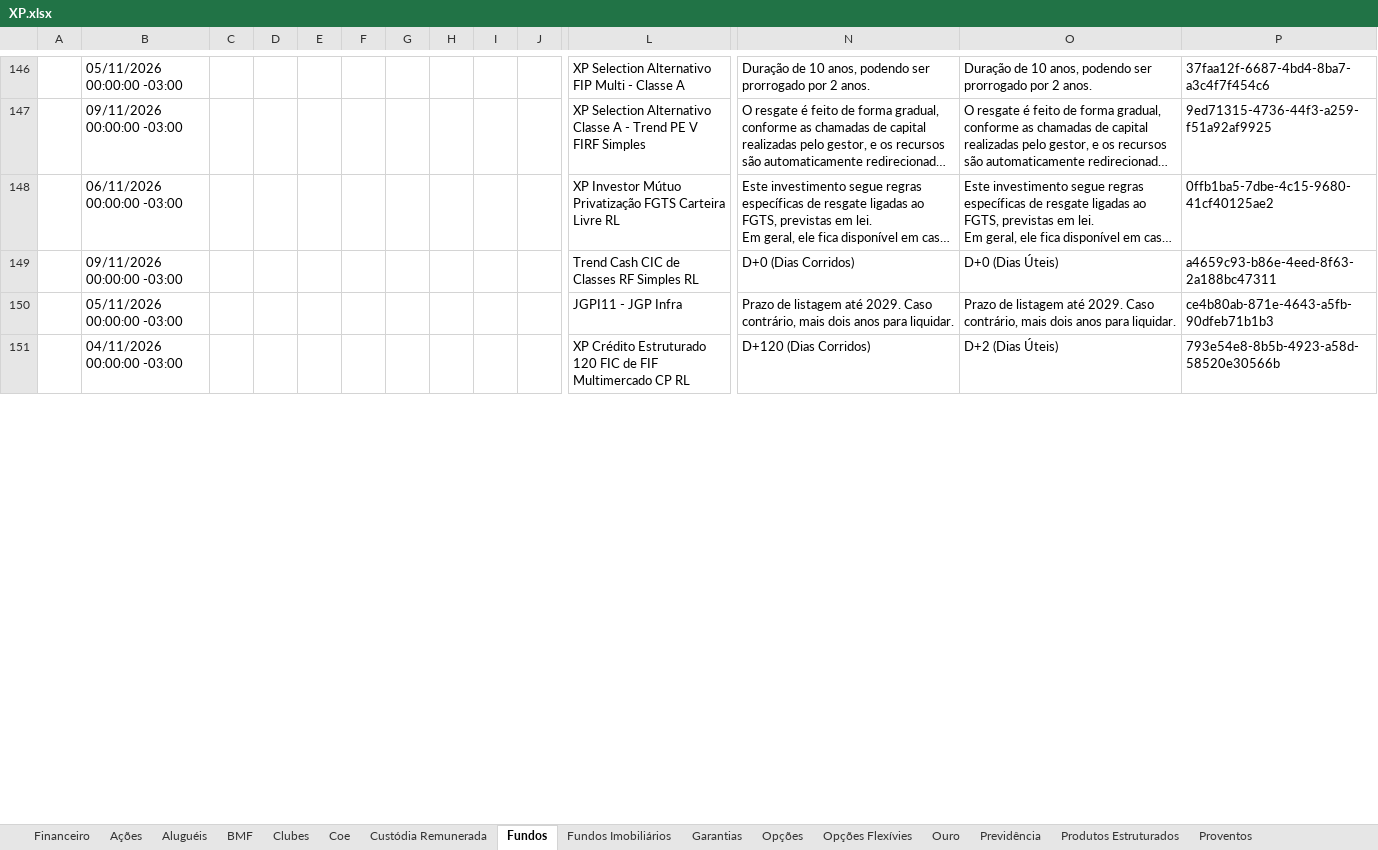
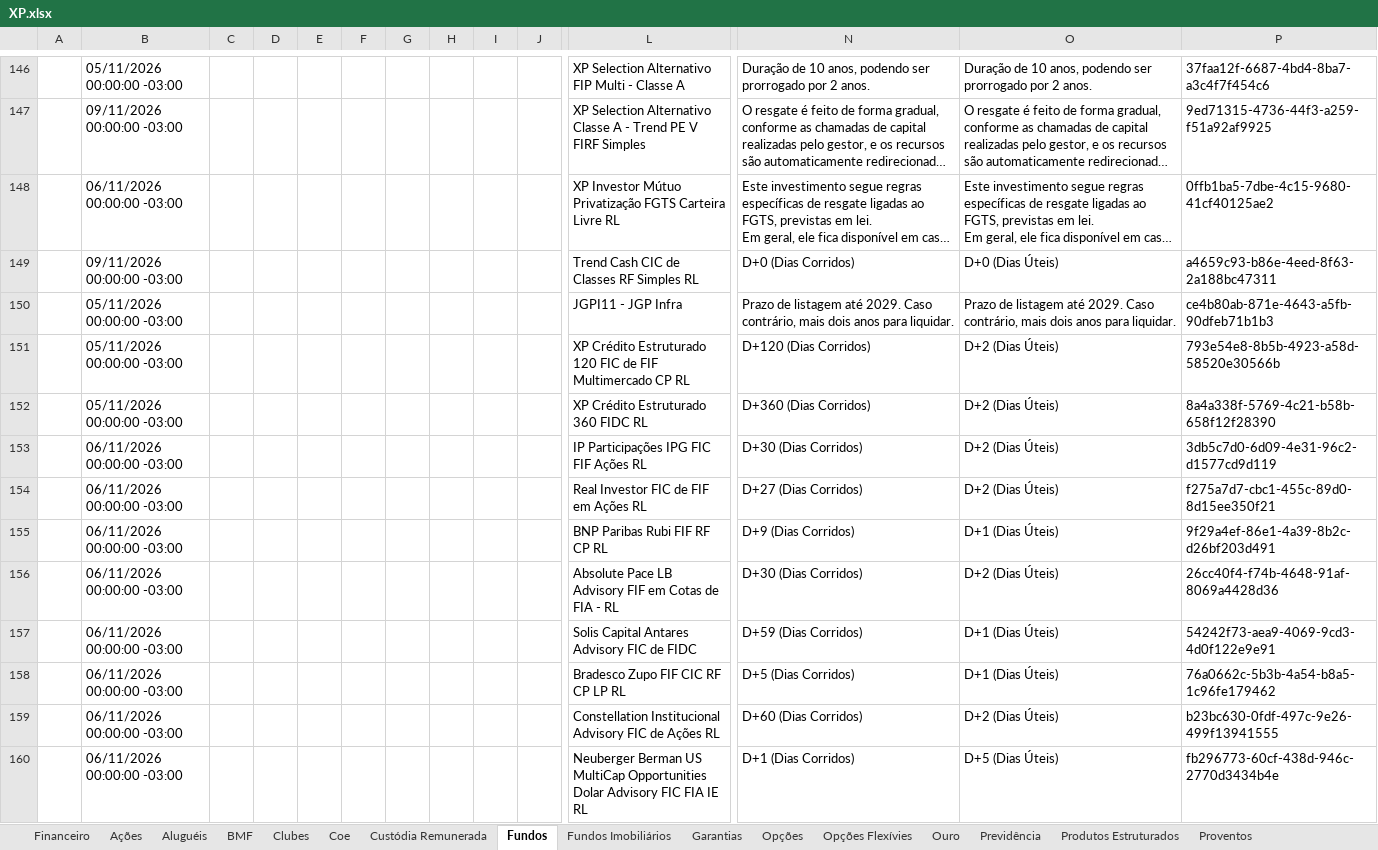
Before and after one commit to AloacaoMWealth/alocationmwealth, an Excel workbook: posicoes/XP.xlsx, sheet Fundos, drawn as a sheet; only a part is shown, gaps mark what is left out; the shorter side is filled out with more unchanged rows; long unchanged cells end in …; values as stored, in another font and other column widths than the file's, no borders; rows hold the shown columns only; the diff covers the shown part only; the diff names each change by its address in the sheet, - before the commit and + after, or states it on an @@ line.

```diff
--- a/posicoes/XP.xlsx (sheet Fundos)
+++ b/posicoes/XP.xlsx (sheet Fundos)
+row 151:  | 05/11/2026 00:00:00 -03:00 |  |  |  |  |  |  |  |  | XP Crédito Estruturado 120 FIC de FIF Multimercado CP RL | D+120 (Dias Corridos) | D+2 (Dias Úteis) | 793e54e8-8b5b-4923-a58d-58520e30566b
+row 152:  | 05/11/2026 00:00:00 -03:00 |  |  |  |  |  |  |  |  | XP Crédito Estruturado 360 FIDC RL | D+360 (Dias Corridos) | D+2 (Dias Úteis) | 8a4a338f-5769-4c21-b58b-658f12f28390
+row 153:  | 06/11/2026 00:00:00 -03:00 |  |  |  |  |  |  |  |  | IP Participações IPG FIC FIF Ações RL | D+30 (Dias Corridos) | D+2 (Dias Úteis) | 3db5c7d0-6d09-4e31-96c2-d1577cd9d119
+row 154:  | 06/11/2026 00:00:00 -03:00 |  |  |  |  |  |  |  |  | Real Investor FIC de FIF em Ações RL | D+27 (Dias Corridos) | D+2 (Dias Úteis) | f275a7d7-cbc1-455c-89d0-8d15ee350f21
+row 155:  | 06/11/2026 00:00:00 -03:00 |  |  |  |  |  |  |  |  | BNP Paribas Rubi FIF RF CP RL | D+9 (Dias Corridos) | D+1 (Dias Úteis) | 9f29a4ef-86e1-4a39-8b2c-d26bf203d491
+row 156:  | 06/11/2026 00:00:00 -03:00 |  |  |  |  |  |  |  |  | Absolute Pace LB Advisory FIF em Cotas de FIA - RL | D+30 (Dias Corridos) | D+2 (Dias Úteis) | 26cc40f4-f74b-4648-91af-8069a4428d36
+row 157:  | 06/11/2026 00:00:00 -03:00 |  |  |  |  |  |  |  |  | Solis Capital Antares Advisory FIC de FIDC | D+59 (Dias Corridos) | D+1 (Dias Úteis) | 54242f73-aea9-4069-9cd3-4d0f122e9e91
+row 159:  | 06/11/2026 00:00:00 -03:00 |  |  |  |  |  |  |  |  | Constellation Institucional Advisory FIC de Ações RL | D+60 (Dias Corridos) | D+2 (Dias Úteis) | b23bc630-0fdf-497c-9e26-499f13941555
+row 160:  | 06/11/2026 00:00:00 -03:00 |  |  |  |  |  |  |  |  | Neuberger Berman US MultiCap Opportunities Dolar Advisory FIC FIA IE RL | D+1 (Dias Corridos) | D+5 (Dias Úteis) | fb296773-60cf-438d-946c-2770d3434b4e
```
Also changed, not shown: 79 added rows, 88 removed rows, 70 moved rows and 155 edited cells elsewhere in this sheet, sheet Renda Fixa, sheet Proventos Fundo Imob, sheet Ações, sheet Fundos Imobiliários, sheet Financeiro, sheet Previdência, 2 more sheets, posicoes/BTG.xlsx, 1 other file.
